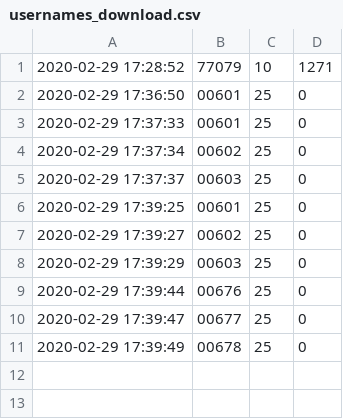
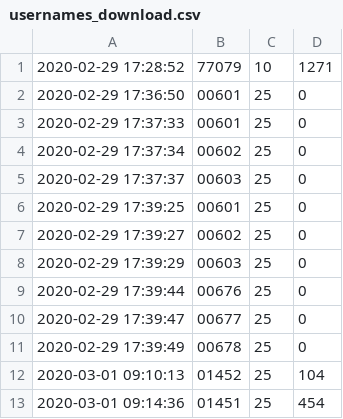
Before and after one commit to meetashok/getboard, a CSV file: data/usernames_download.csv, drawn as a sheet; the diff names each change by its address in the sheet, - before the commit and + after, or states it on an @@ line.

```diff
--- a/data/usernames_download.csv
+++ b/data/usernames_download.csv
+row 12: 2020-03-01 09:10:13 | 01452 | 25 | 104
+row 13: 2020-03-01 09:14:36 | 01451 | 25 | 454
```
Also changed, not shown: 10 other files.
